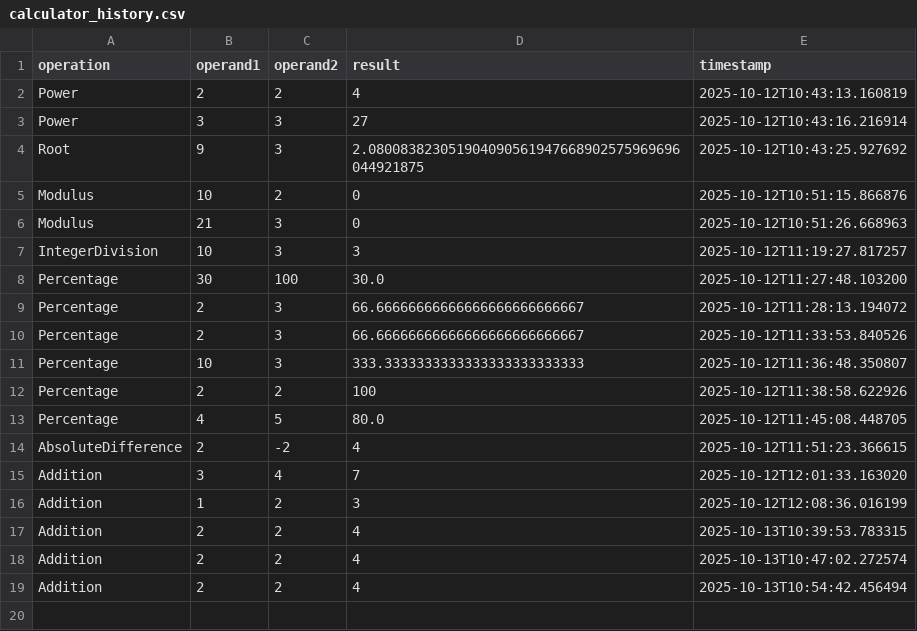
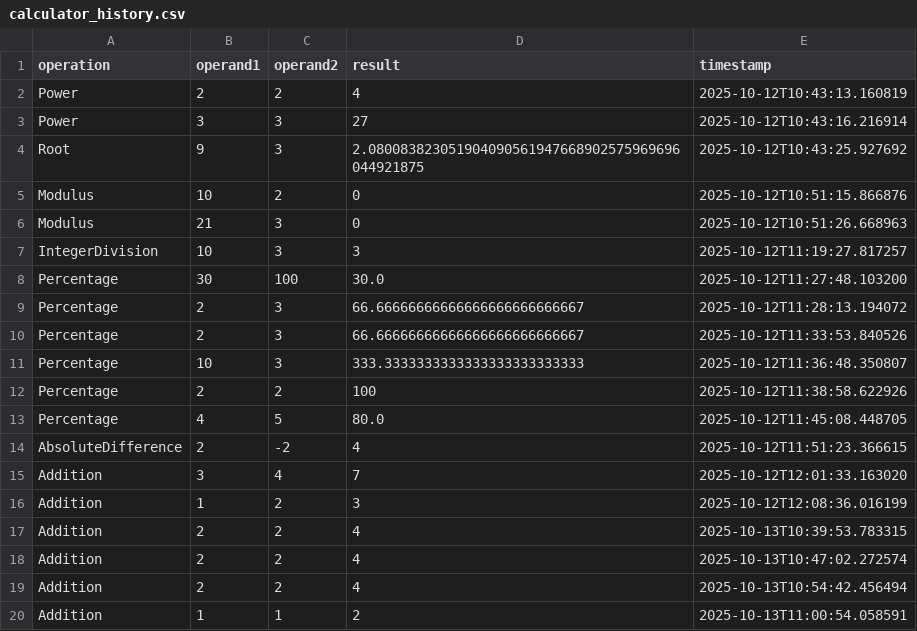
Before and after one commit to leotso38/assignment6, a CSV file: history/calculator_history.csv, drawn as a sheet; the diff names each change by its address in the sheet, - before the commit and + after, or states it on an @@ line.

```diff
--- a/history/calculator_history.csv
+++ b/history/calculator_history.csv
+row 20: Addition | 1 | 1 | 2 | 2025-10-13T11:00:54.058591
```
Also changed, not shown: 5 other files.
